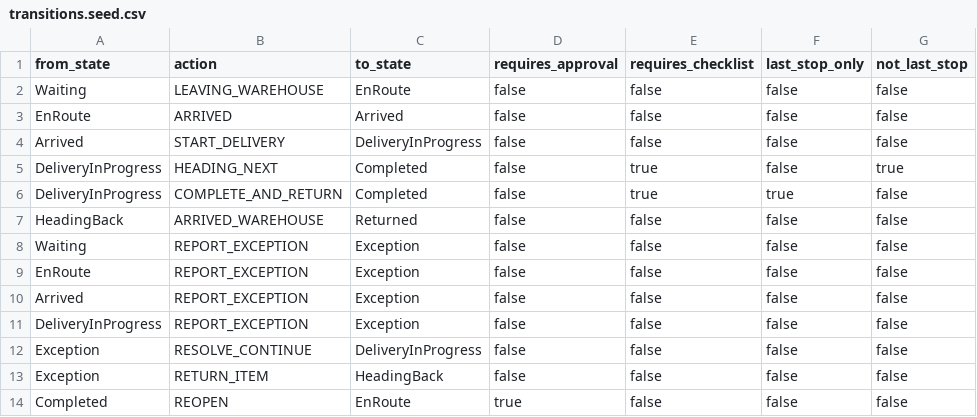
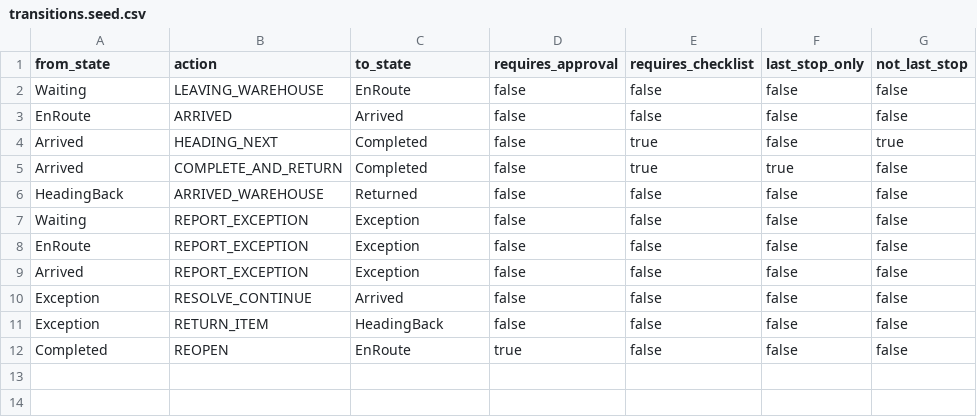
Before and after one commit to hgbobia-zoe/AI-ops, a CSV file: zapier/transitions.seed.csv, drawn as a sheet.

```diff
--- a/zapier/transitions.seed.csv
+++ b/zapier/transitions.seed.csv
@@ -3,5 +3,4 @@ Waiting,LEAVING_WAREHOUSE,EnRoute,false,false,false,false
 EnRoute,ARRIVED,Arrived,false,false,false,false
-Arrived,START_DELIVERY,DeliveryInProgress,false,false,false,false
-DeliveryInProgress,HEADING_NEXT,Completed,false,true,false,true
-DeliveryInProgress,COMPLETE_AND_RETURN,Completed,false,true,true,false
+Arrived,HEADING_NEXT,Completed,false,true,false,true
+Arrived,COMPLETE_AND_RETURN,Completed,false,true,true,false
 HeadingBack,ARRIVED_WAREHOUSE,Returned,false,false,false,false
@@ -10,4 +9,3 @@ EnRoute,REPORT_EXCEPTION,Exception,false,false,false,false
 Arrived,REPORT_EXCEPTION,Exception,false,false,false,false
-DeliveryInProgress,REPORT_EXCEPTION,Exception,false,false,false,false
-Exception,RESOLVE_CONTINUE,DeliveryInProgress,false,false,false,false
+Exception,RESOLVE_CONTINUE,Arrived,false,false,false,false
 Exception,RETURN_ITEM,HeadingBack,false,false,false,false
```
Also changed, not shown: 8 other files.
